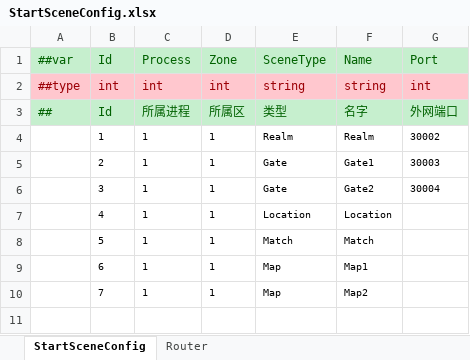
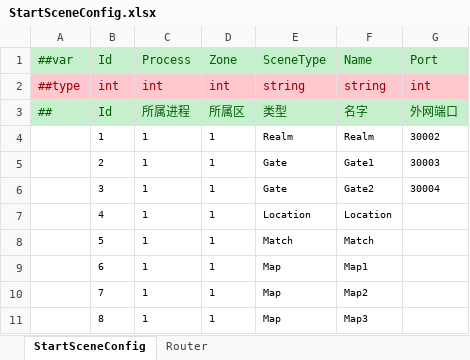
Before and after one commit to ALEXTANGXIAO/GameNetty, an Excel workbook: Config/Excel/StartConfig/Localhost/StartSceneConfig.xlsx, sheet StartSceneConfig, drawn as a sheet; values as stored, in another font and other column widths than the file's, no borders; the diff names each change by its address in the sheet, - before the commit and + after, or states it on an @@ line.

```diff
--- a/Config/Excel/StartConfig/Localhost/StartSceneConfig.xlsx (sheet StartSceneConfig)
+++ b/Config/Excel/StartConfig/Localhost/StartSceneConfig.xlsx (sheet StartSceneConfig)
+row 11:  | 8 | 1 | 1 | Map | Map3
```
Also changed, not shown: 27 other files.
